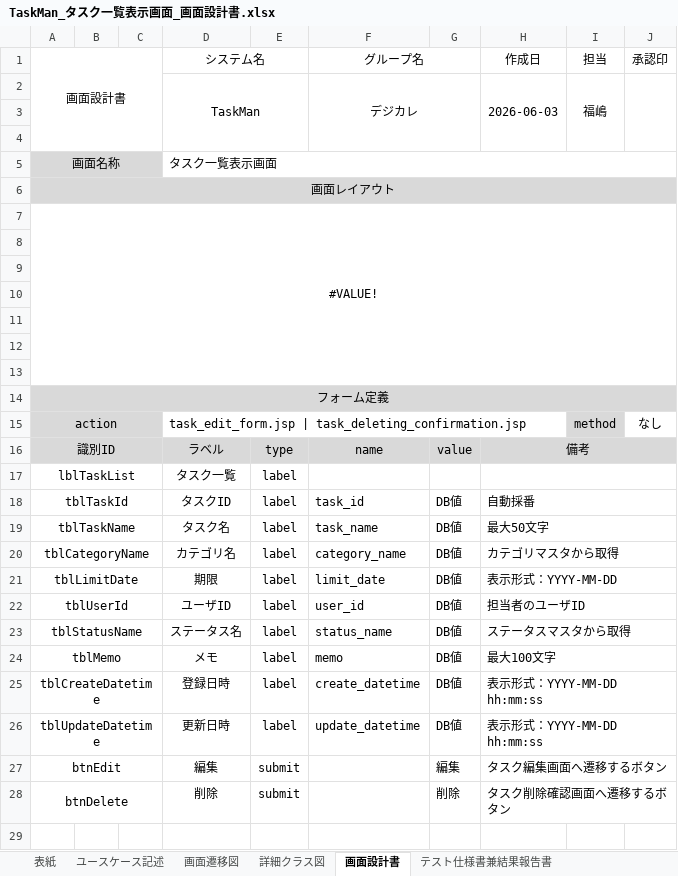
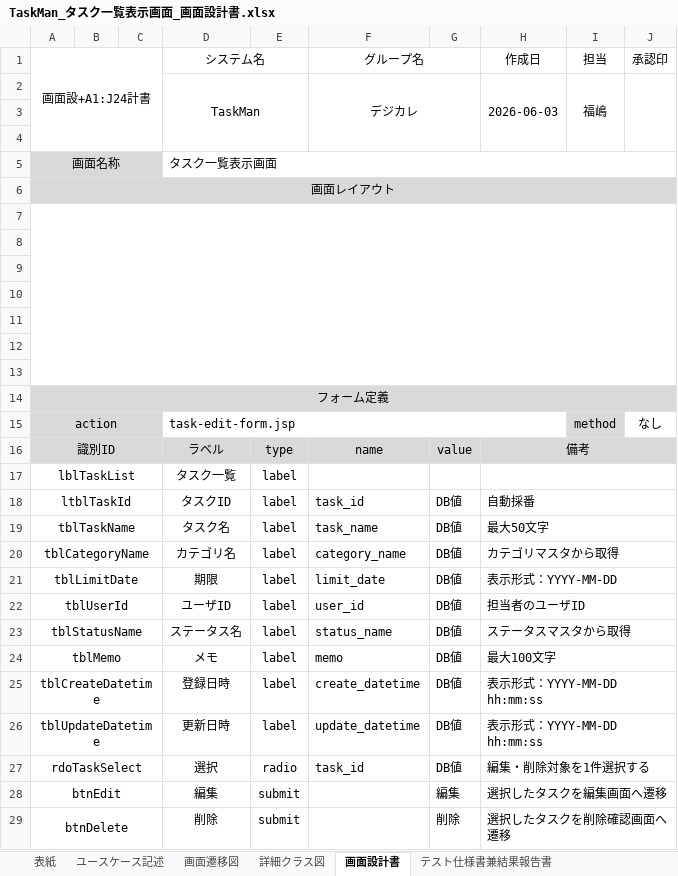
Before and after one commit to comsize-seiyama/TaskMan, an Excel workbook: document/TaskMan_タスク一覧表示画面_画面設計書.xlsx, sheet 画面設計書, drawn as a sheet; values as stored, in another font and other column widths than the file's, no borders; charts and pictures not drawn; addresses are those after the commit; the diff names each change by its address in the sheet, - before the commit and + after, or states it on an @@ line.

Commit message:
タスク一覧画面のユースケース、画面設計書の修正

```diff
--- a/document/TaskMan_タスク一覧表示画面_画面設計書.xlsx (sheet 画面設計書)
+++ b/document/TaskMan_タスク一覧表示画面_画面設計書.xlsx (sheet 画面設計書)
-A1: 画面設計書
+A1: 画面設+A1:J24計書
-B5:C5 fill: none
+B5:C5 fill: #D9D9D9
-B6:J6 fill: none
+B6:J6 fill: #D9D9D9
-A7 (画面設+A1:J24計書): #VALUE!
+A7 (画面設+A1:J24計書): (empty)
-B15:C16 fill: none
+B15:C16 fill: #D9D9D9
-D15 (システム名): task_edit_form.jsp | task_deleting_confirmation.jsp
+D15 (システム名): task-edit-form.jsp
-A18 (画面設+A1:J24計書): tblTaskId
+A18 (画面設+A1:J24計書): ltblTaskId
+row 27: rdoTaskSelect |  |  | 選択 | radio | task_id | DB値 | 編集・削除対象を1件選択する
-H28 (作成日): タスク編集画面へ遷移するボタン
+H28 (作成日): 選択したタスクを編集画面へ遷移
-H29 (作成日): タスク削除確認画面へ遷移するボタン
+H29 (作成日): 選択したタスクを削除確認画面へ遷移
```
Also changed, not shown: charts or pictures, document/TaskMan_タスク一覧画面_ユースケース.xlsx.
